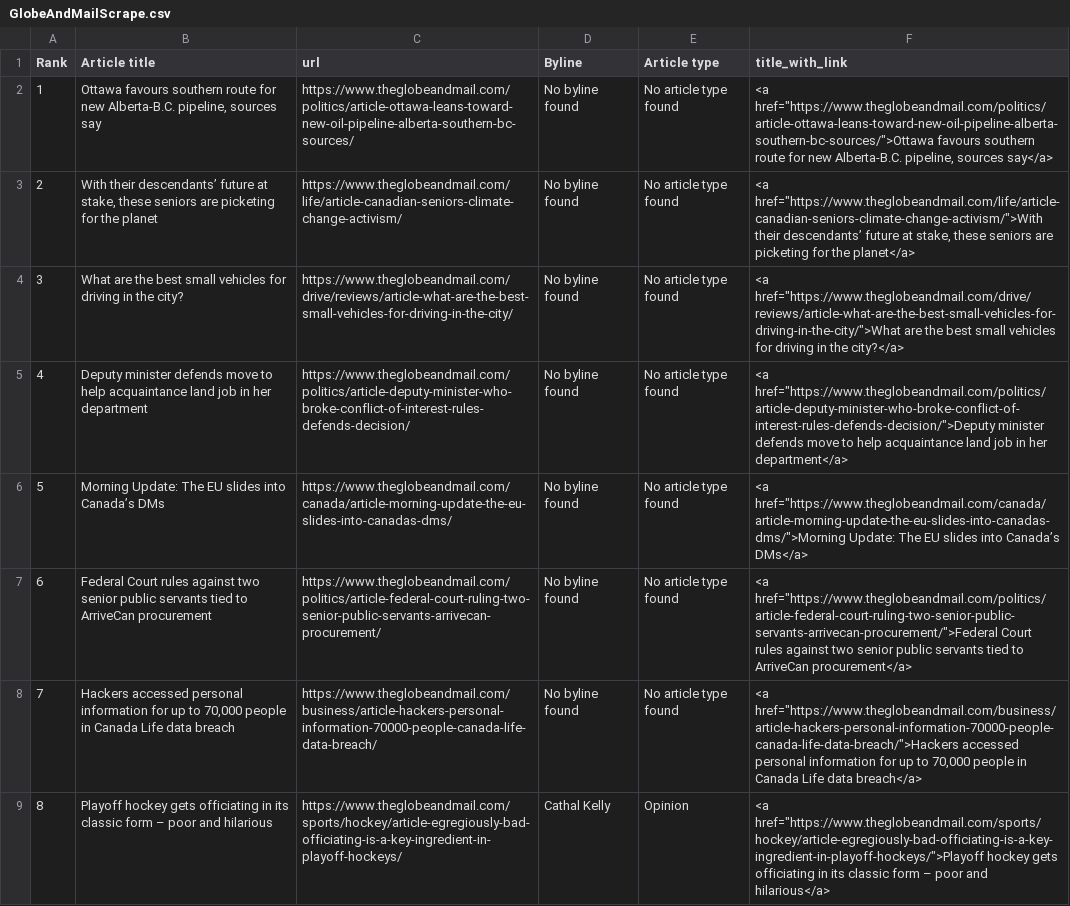
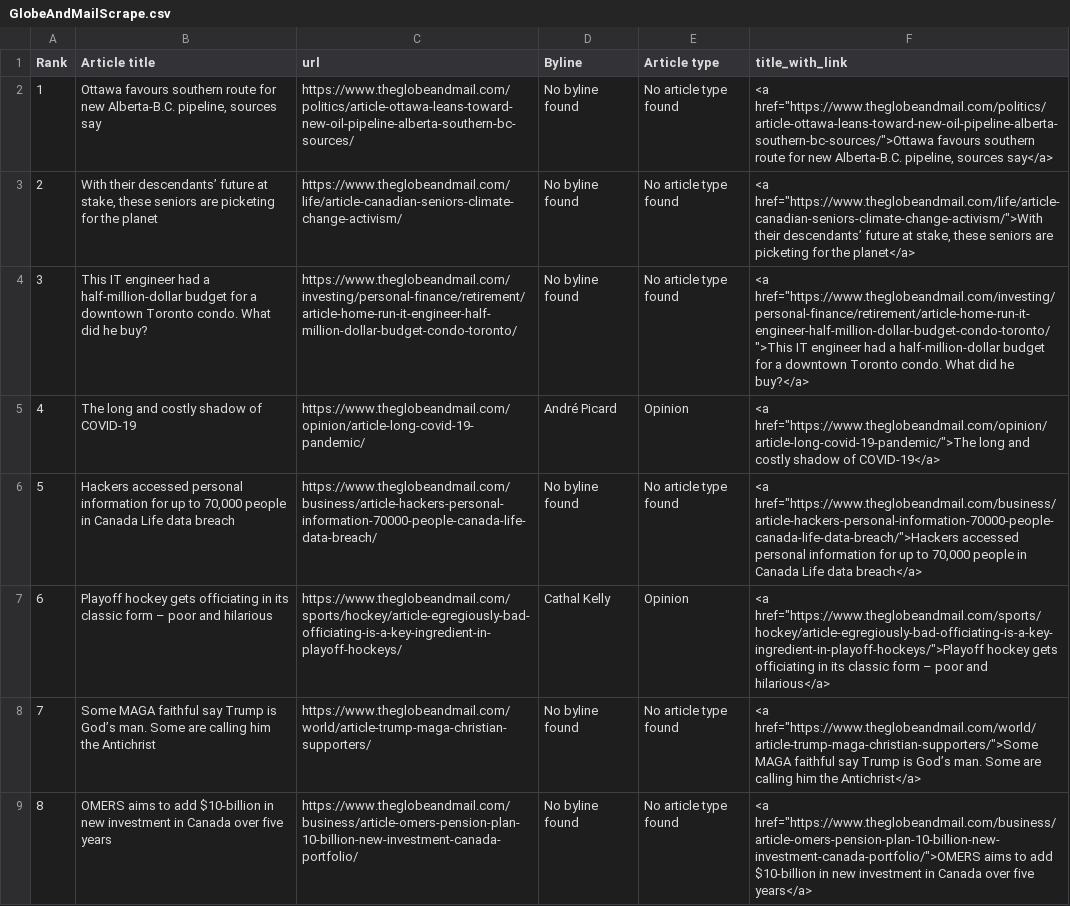
Before and after one commit to caoramckenna/canada-news-trending-stories, a CSV file: GlobeAndMailScrape.csv, drawn as a sheet.

```diff
--- a/GlobeAndMailScrape.csv
+++ b/GlobeAndMailScrape.csv
@@ -3,7 +3,7 @@ Rank,Article title,url,Byline,Article type,title_with_link
 2,"With their descendants’ future at stake, these seniors are picketing for the planet",https://www.theglobeandmail.com/life/article-canadian-seniors-climate-change-activism/,No byline found,No article type found,"<a href=""https://www.theglobeandmail.com/life/article-canadian-seniors-climate-change-activism/"">With their descendants’ future at stake, these seniors are picketing for the planet</a>"
-3,What are the best small vehicles for driving in the city?,https://www.theglobeandmail.com/drive/reviews/article-what-are-the-best-small-vehicles-for-driving-in-the-city/,No byline found,No article type found,"<a href=""https://www.theglobeandmail.com/drive/reviews/article-what-are-the-best-small-vehicles-for-driving-in-the-city/"">What are the best small vehicles for driving in the city?</a>"
-4,Deputy minister defends move to help acquaintance land job in her department,https://www.theglobeandmail.com/politics/article-deputy-minister-who-broke-conflict-of-interest-rules-defends-decision/,No byline found,No article type found,"<a href=""https://www.theglobeandmail.com/politics/article-deputy-minister-who-broke-conflict-of-interest-rules-defends-decision/"">Deputy minister defends move to help acquaintance land job in her department</a>"
-5,Morning Update: The EU slides into Canada’s DMs,https://www.theglobeandmail.com/canada/article-morning-update-the-eu-slides-into-canadas-dms/,No byline found,No article type found,"<a href=""https://www.theglobeandmail.com/canada/article-morning-update-the-eu-slides-into-canadas-dms/"">Morning Update: The EU slides into Canada’s DMs</a>"
-6,Federal Court rules against two senior public servants tied to ArriveCan procurement,https://www.theglobeandmail.com/politics/article-federal-court-ruling-two-senior-public-servants-arrivecan-procurement/,No byline found,No article type found,"<a href=""https://www.theglobeandmail.com/politics/article-federal-court-ruling-two-senior-public-servants-arrivecan-procurement/"">Federal Court rules against two senior public servants tied to ArriveCan procurement</a>"
-7,"Hackers accessed personal information for up to 70,000 people in Canada Life data breach",https://www.theglobeandmail.com/business/article-hackers-personal-information-70000-people-canada-life-data-breach/,No byline found,No article type found,"<a href=""https://www.theglobeandmail.com/business/article-hackers-personal-information-70000-people-canada-life-data-breach/"">Hackers accessed personal information for up to 70,000 people in Canada Life data breach</a>"
-8,Playoff hockey gets officiating in its classic form – poor and hilarious,https://www.theglobeandmail.com/sports/hockey/article-egregiously-bad-officiating-is-a-key-ingredient-in-playoff-hockeys/,Cathal Kelly,Opinion,"<a href=""https://www.theglobeandmail.com/sports/hockey/article-egregiously-bad-officiating-is-a-key-ingredient-in-playoff-hockeys/"">Playoff hockey gets officiating in its classic form – poor and hilarious</a>"
+3,This IT engineer had a half-million-dollar budget for a downtown Toronto condo. What did he buy?,https://www.theglobeandmail.com/investing/personal-finance/retirement/article-home-run-it-engineer-half-million-dollar-budget-condo-toronto/,No byline found,No article type found,"<a href=""https://www.theglobeandmail.com/investing/personal-finance/retirement/article-home-run-it-engineer-half-million-dollar-budget-condo-toronto/"">This IT engineer had a half-million-dollar budget for a downtown Toronto condo. What did he buy?</a>"
+4,The long and costly shadow of COVID-19,https://www.theglobeandmail.com/opinion/article-long-covid-19-pandemic/,André Picard,Opinion,"<a href=""https://www.theglobeandmail.com/opinion/article-long-covid-19-pandemic/"">The long and costly shadow of COVID-19</a>"
+5,"Hackers accessed personal information for up to 70,000 people in Canada Life data breach",https://www.theglobeandmail.com/business/article-hackers-personal-information-70000-people-canada-life-data-breach/,No byline found,No article type found,"<a href=""https://www.theglobeandmail.com/business/article-hackers-personal-information-70000-people-canada-life-data-breach/"">Hackers accessed personal information for up to 70,000 people in Canada Life data breach</a>"
+6,Playoff hockey gets officiating in its classic form – poor and hilarious,https://www.theglobeandmail.com/sports/hockey/article-egregiously-bad-officiating-is-a-key-ingredient-in-playoff-hockeys/,Cathal Kelly,Opinion,"<a href=""https://www.theglobeandmail.com/sports/hockey/article-egregiously-bad-officiating-is-a-key-ingredient-in-playoff-hockeys/"">Playoff hockey gets officiating in its classic form – poor and hilarious</a>"
+7,Some MAGA faithful say Trump is God’s man. Some are calling him the Antichrist,https://www.theglobeandmail.com/world/article-trump-maga-christian-supporters/,No byline found,No article type found,"<a href=""https://www.theglobeandmail.com/world/article-trump-maga-christian-supporters/"">Some MAGA faithful say Trump is God’s man. Some are calling him the Antichrist</a>"
+8,OMERS aims to add $10-billion in new investment in Canada over five years,https://www.theglobeandmail.com/business/article-omers-pension-plan-10-billion-new-investment-canada-portfolio/,No byline found,No article type found,"<a href=""https://www.theglobeandmail.com/business/article-omers-pension-plan-10-billion-new-investment-canada-portfolio/"">OMERS aims to add $10-billion in new investment in Canada over five years</a>"
```
Also changed, not shown: CTVScrape.csv, NationalPostScrape.csv, 4 other files.
